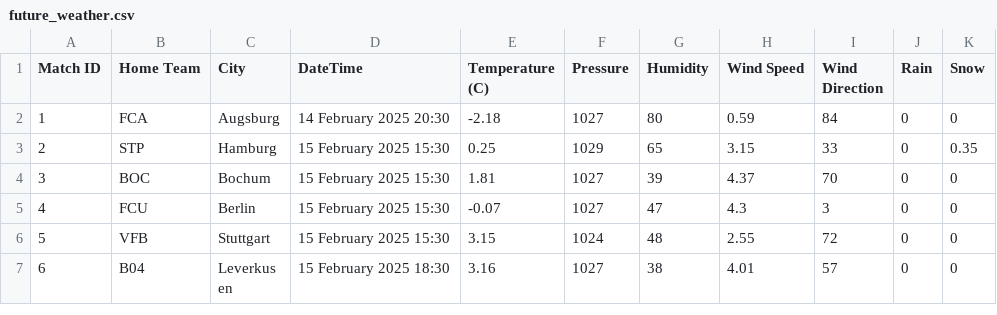
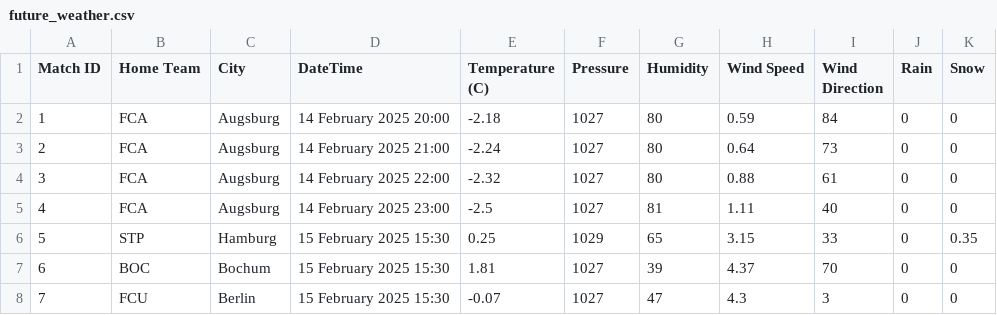
Before and after one commit to nikitaweh/Football-Forecasting, a CSV file: Kopien/Datensammlungen/future_weather.csv, drawn as a sheet; only a part is shown; the shorter side is filled out with more unchanged rows; addresses are those after the commit; the diff names each change by its address in the sheet, - before the commit and + after, or states it on an @@ line.

```diff
--- a/Kopien/Datensammlungen/future_weather.csv
+++ b/Kopien/Datensammlungen/future_weather.csv
-D2 (DateTime): 14 February 2025 20:30
+D2 (DateTime): 14 February 2025 20:00
+row 3: 2 | FCA | Augsburg | 14 February 2025 21:00 | -2.24 | 1027 | 80 | 0.64 | 73 | 0 | 0
+row 4: 3 | FCA | Augsburg | 14 February 2025 22:00 | -2.32 | 1027 | 80 | 0.88 | 61 | 0 | 0
+row 5: 4 | FCA | Augsburg | 14 February 2025 23:00 | -2.5 | 1027 | 81 | 1.11 | 40 | 0 | 0
@@ column A (Match ID) renumbered from row 6 down @@
```
Also changed, not shown: 1 other file.
